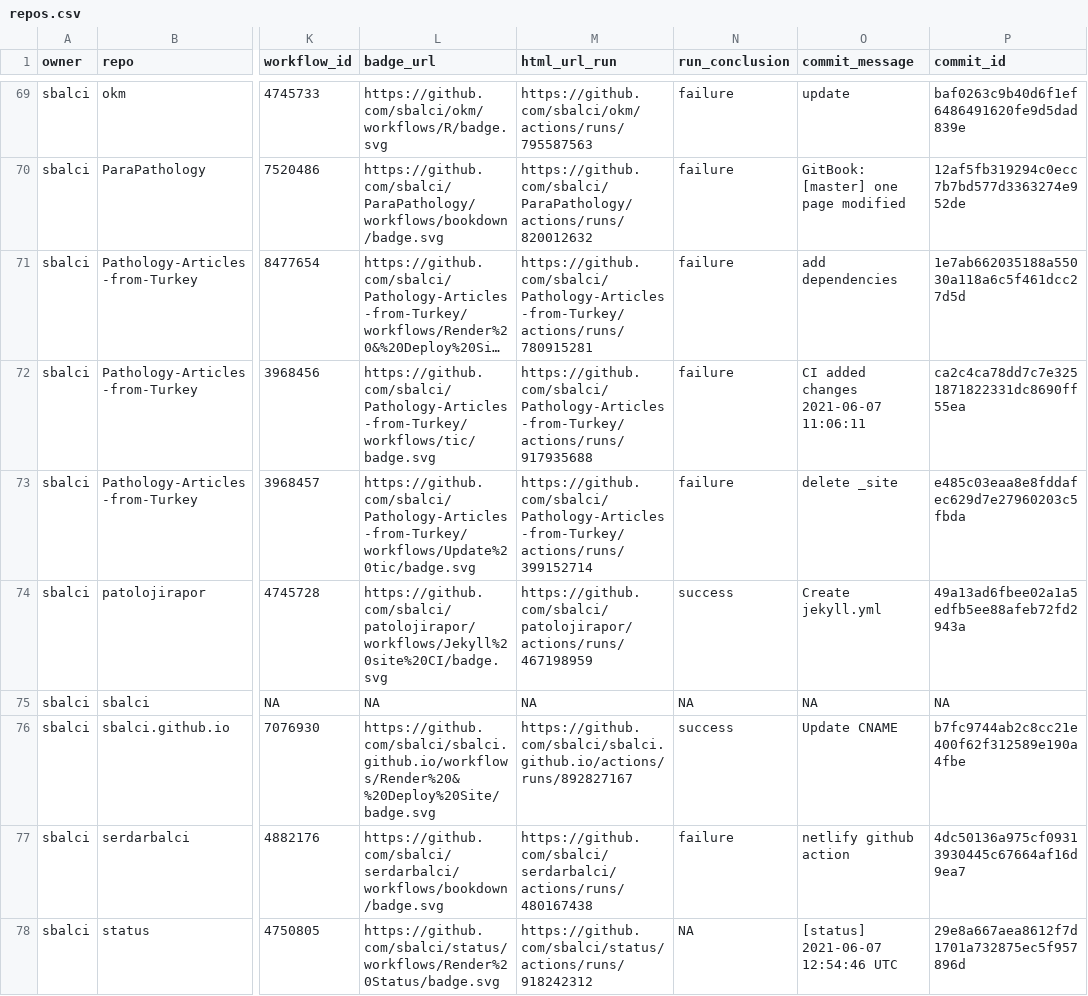
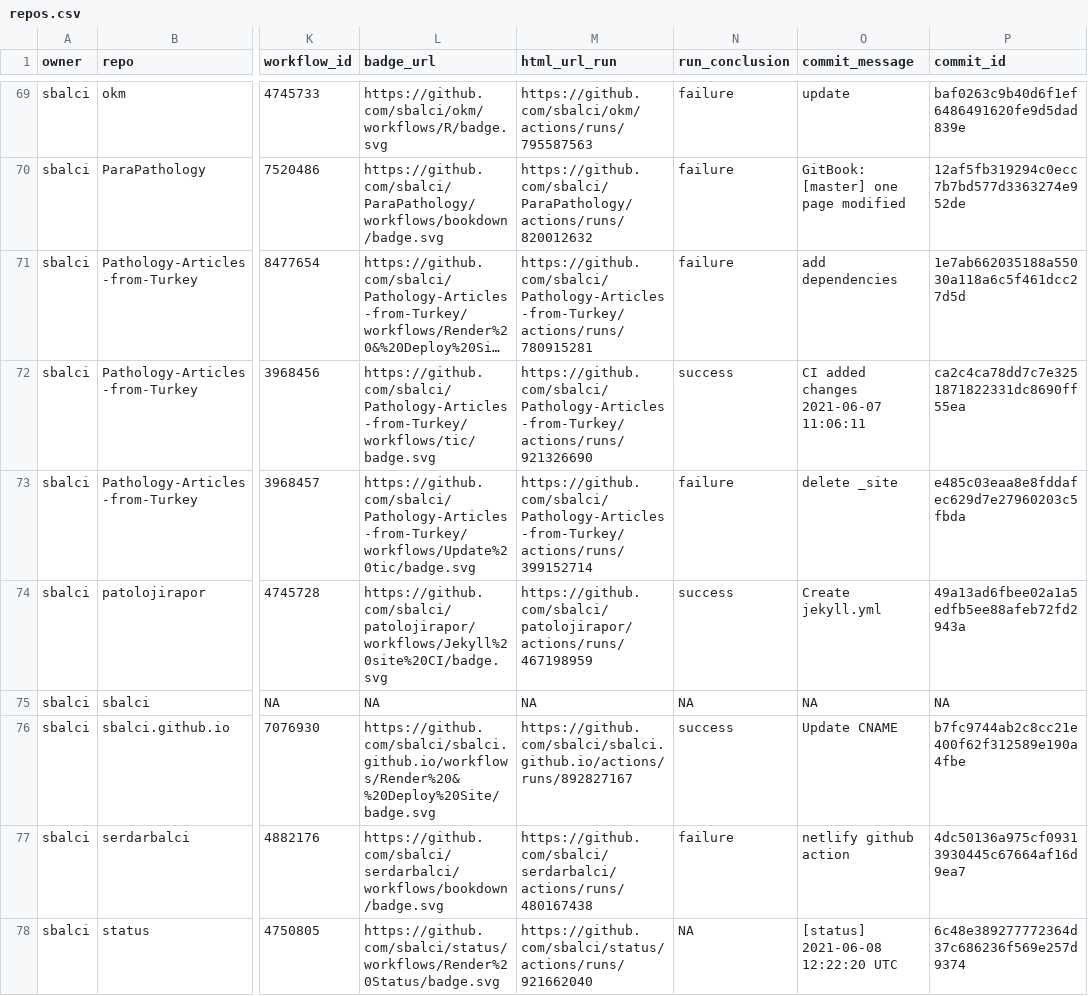
Before and after one commit to sbalci/status, a CSV file: repos.csv, drawn as a sheet; only a part is shown, gaps mark what is left out; long unchanged cells end in …; the diff names each change by its address in the sheet, - before the commit and + after, or states it on an @@ line.

```diff
--- a/repos.csv
+++ b/repos.csv
-M72 (html_url_run): https://github.com/sbalci/Pathology-Articles-from-Turkey/actions/runs/917935688
+M72 (html_url_run): https://github.com/sbalci/Pathology-Articles-from-Turkey/actions/runs/921326690
-N72 (run_conclusion): failure
+N72 (run_conclusion): success
-M78 (html_url_run): https://github.com/sbalci/status/actions/runs/918242312
+M78 (html_url_run): https://github.com/sbalci/status/actions/runs/921662040
-O78 (commit_message): [status] 2021-06-07 12:54:46 UTC
+O78 (commit_message): [status] 2021-06-08 12:22:20 UTC
-P78 (commit_id): 29e8a667aea8612f7d1701a732875ec5f957896d
+P78 (commit_id): 6c48e389277772364d37c686236f569e257d9374
```
Also changed, not shown: 1 other file.
